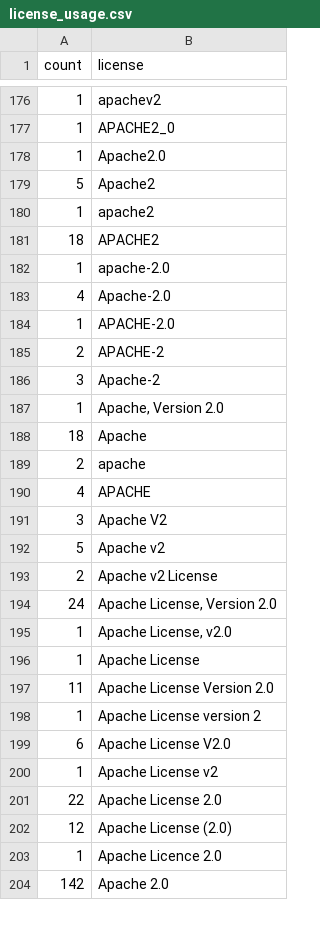
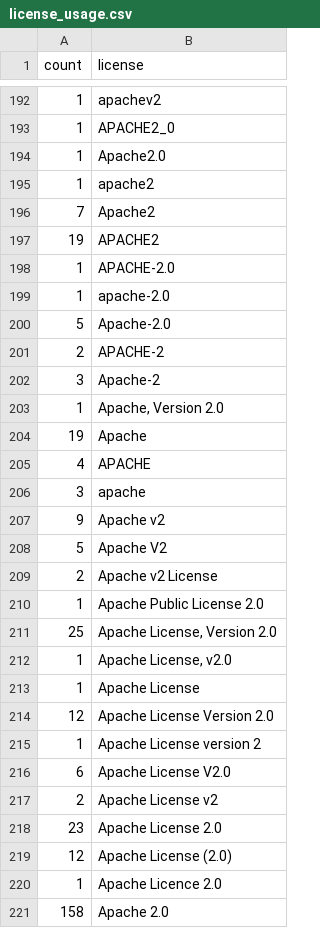
Before and after one commit to bf4/gemproject, a CSV file: license_usage.csv, drawn as a sheet; only a part is shown, gaps mark what is left out; the diff covers the shown part only.

Commit message:
Update license usage

```diff
--- a/license_usage.csv
+++ b/license_usage.csv
@@ -178,8 +194,8 @@ count,license
 1,"Apache2.0"
-5,"Apache2"
 1,"apache2"
-18,"APACHE2"
+7,"Apache2"
+19,"APACHE2"
+1,"APACHE-2.0"
 1,"apache-2.0"
-4,"Apache-2.0"
-1,"APACHE-2.0"
+5,"Apache-2.0"
 2,"APACHE-2"
@@ -187,18 +203,19 @@ count,license
 1,"Apache, Version 2.0"
-18,"Apache"
-2,"apache"
+19,"Apache"
 4,"APACHE"
-3,"Apache V2"
-5,"Apache v2"
+3,"apache"
+9,"Apache v2"
+5,"Apache V2"
 2,"Apache v2 License"
-24,"Apache License, Version 2.0"
+1,"Apache Public License 2.0"
+25,"Apache License, Version 2.0"
 1,"Apache License, v2.0"
 1,"Apache License"
-11,"Apache License Version 2.0"
+12,"Apache License Version 2.0"
 1,"Apache License version 2"
 6,"Apache License V2.0"
-1,"Apache License v2"
-22,"Apache License 2.0"
+2,"Apache License v2"
+23,"Apache License 2.0"
 12,"Apache License (2.0)"
 1,"Apache Licence 2.0"
-142,"Apache 2.0"
+158,"Apache 2.0"
```
Also changed, not shown: 21 added rows, 4 removed rows, 2 moved rows and 32 edited cells elsewhere in this file.
